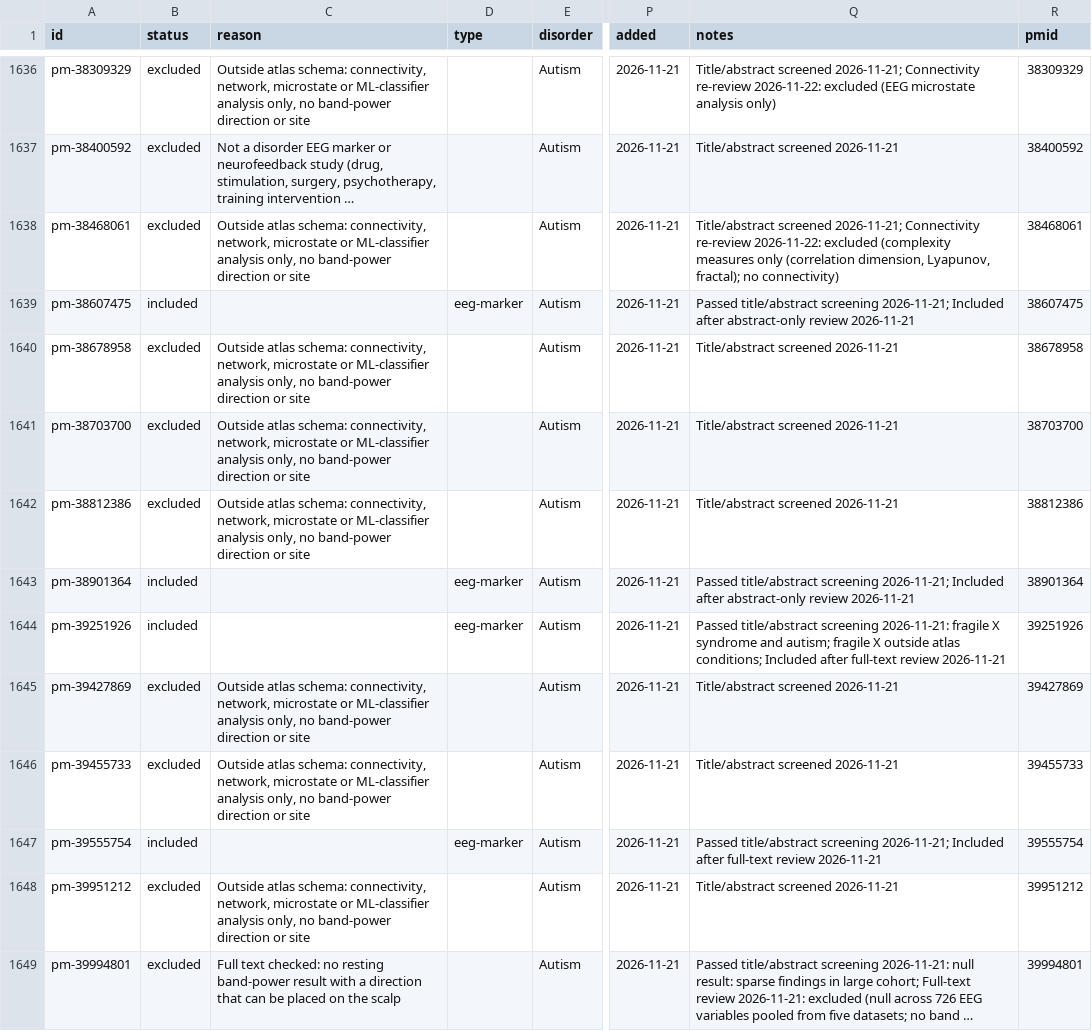
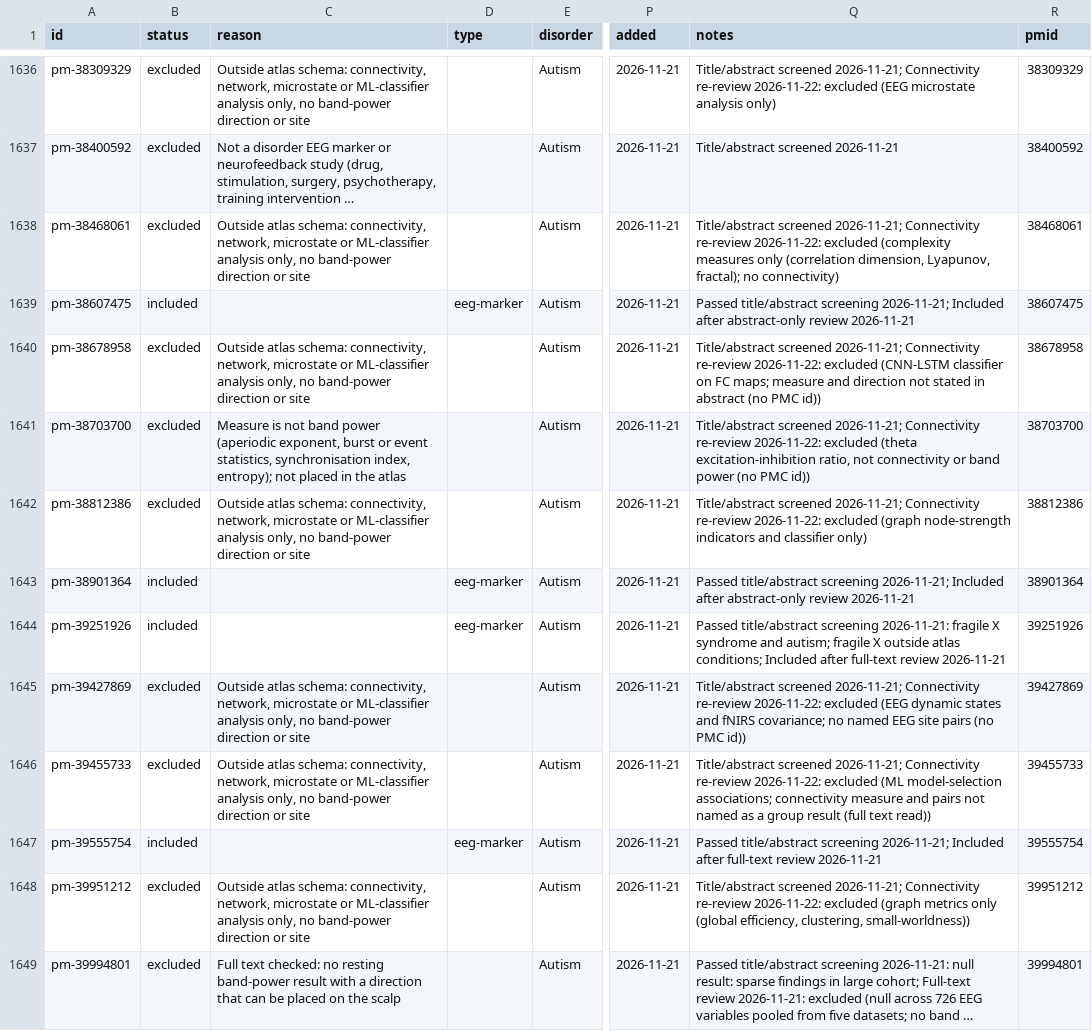
Before and after one commit to farrokh143/eeg-disorder-atlas, a CSV file: data/research-log.csv, drawn as a sheet; only a part is shown, gaps mark what is left out; long unchanged cells end in …; the diff covers the shown part only; the diff names each change by its address in the sheet, - before the commit and + after, or states it on an @@ line.

```diff
--- a/data/research-log.csv
+++ b/data/research-log.csv
-Q1640 (notes): Title/abstract screened 2026-11-21
+Q1640 (notes): Title/abstract screened 2026-11-21; Connectivity re-review 2026-11-22: excluded (CNN-LSTM classifier on FC maps; measure and direction not stated in abstract (no PMC id))
-C1641 (reason): Outside atlas schema: connectivity, network, microstate or ML-classifier analysis only, no band-power direction or site
+C1641 (reason): Measure is not band power (aperiodic exponent, burst or event statistics, synchronisation index, entropy); not placed in the atlas
-Q1641 (notes): Title/abstract screened 2026-11-21
+Q1641 (notes): Title/abstract screened 2026-11-21; Connectivity re-review 2026-11-22: excluded (theta excitation-inhibition ratio, not connectivity or band power (no PMC id))
-Q1642 (notes): Title/abstract screened 2026-11-21
+Q1642 (notes): Title/abstract screened 2026-11-21; Connectivity re-review 2026-11-22: excluded (graph node-strength indicators and classifier only)
-Q1645 (notes): Title/abstract screened 2026-11-21
+Q1645 (notes): Title/abstract screened 2026-11-21; Connectivity re-review 2026-11-22: excluded (EEG dynamic states and fNIRS covariance; no named EEG site pairs (no PMC id))
-Q1646 (notes): Title/abstract screened 2026-11-21
+Q1646 (notes): Title/abstract screened 2026-11-21; Connectivity re-review 2026-11-22: excluded (ML model-selection associations; connectivity measure and pairs not named as a group result (full text read))
-Q1648 (notes): Title/abstract screened 2026-11-21
+Q1648 (notes): Title/abstract screened 2026-11-21; Connectivity re-review 2026-11-22: excluded (graph metrics only (global efficiency, clustering, small-worldness))
```
Also changed, not shown: 6 edited cells elsewhere in this file, 1 other file.
